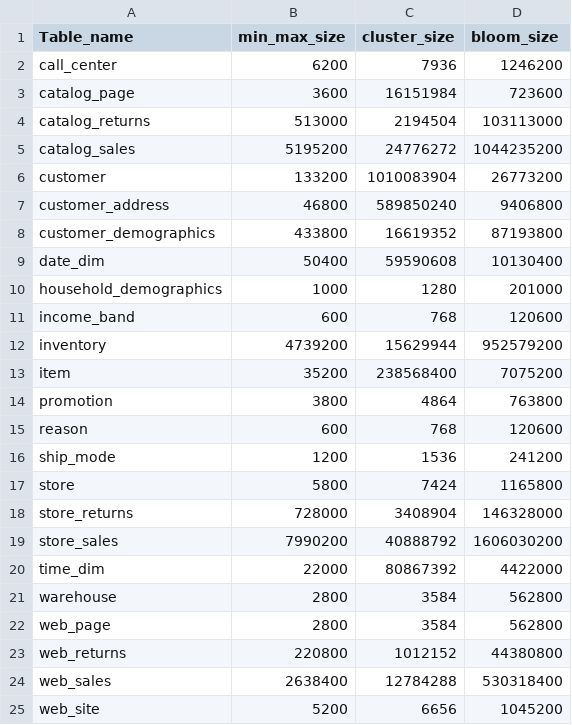
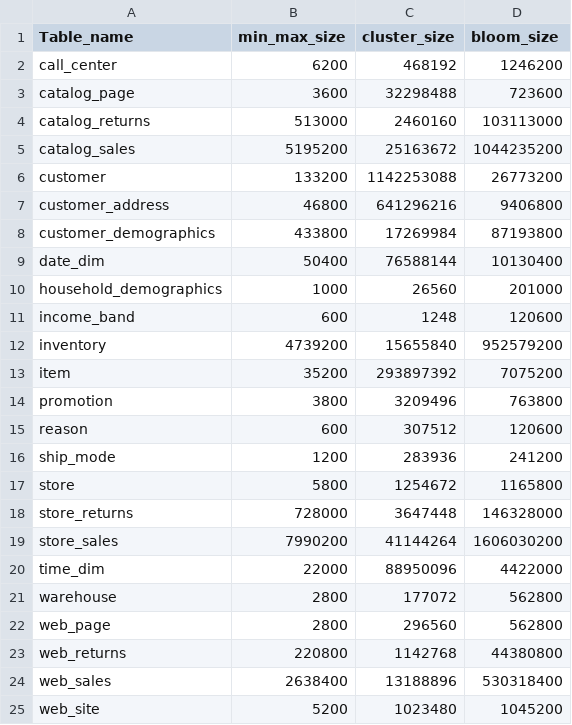
Before and after one commit to Burdmann/duckdb, a CSV file: xperiments_results/tpcds/processed/size.csv, drawn as a sheet.

```diff
--- a/xperiments_results/tpcds/processed/size.csv
+++ b/xperiments_results/tpcds/processed/size.csv
@@ -1,25 +1,25 @@
 Table_name,min_max_size,cluster_size,bloom_size
-call_center,6200,7936,1246200
-catalog_page,3600,16151984,723600
-catalog_returns,513000,2194504,103113000
-catalog_sales,5195200,24776272,1044235200
-customer,133200,1010083904,26773200
-customer_address,46800,589850240,9406800
-customer_demographics,433800,16619352,87193800
-date_dim,50400,59590608,10130400
-household_demographics,1000,1280,201000
-income_band,600,768,120600
-inventory,4739200,15629944,952579200
-item,35200,238568400,7075200
-promotion,3800,4864,763800
-reason,600,768,120600
-ship_mode,1200,1536,241200
-store,5800,7424,1165800
-store_returns,728000,3408904,146328000
-store_sales,7990200,40888792,1606030200
-time_dim,22000,80867392,4422000
-warehouse,2800,3584,562800
-web_page,2800,3584,562800
-web_returns,220800,1012152,44380800
-web_sales,2638400,12784288,530318400
-web_site,5200,6656,1045200
+call_center,6200,468192,1246200
+catalog_page,3600,32298488,723600
+catalog_returns,513000,2460160,103113000
+catalog_sales,5195200,25163672,1044235200
+customer,133200,1142253088,26773200
+customer_address,46800,641296216,9406800
+customer_demographics,433800,17269984,87193800
+date_dim,50400,76588144,10130400
+household_demographics,1000,26560,201000
+income_band,600,1248,120600
+inventory,4739200,15655840,952579200
+item,35200,293897392,7075200
+promotion,3800,3209496,763800
+reason,600,307512,120600
+ship_mode,1200,283936,241200
+store,5800,1254672,1165800
+store_returns,728000,3647448,146328000
+store_sales,7990200,41144264,1606030200
+time_dim,22000,88950096,4422000
+warehouse,2800,177072,562800
+web_page,2800,296560,562800
+web_returns,220800,1142768,44380800
+web_sales,2638400,13188896,530318400
+web_site,5200,1023480,1045200
```
Also changed, not shown: xperiments_results/tpcds/processed/pruning.csv, xperiments_results/tpcds/processed/query_time.csv, 9 other files.
